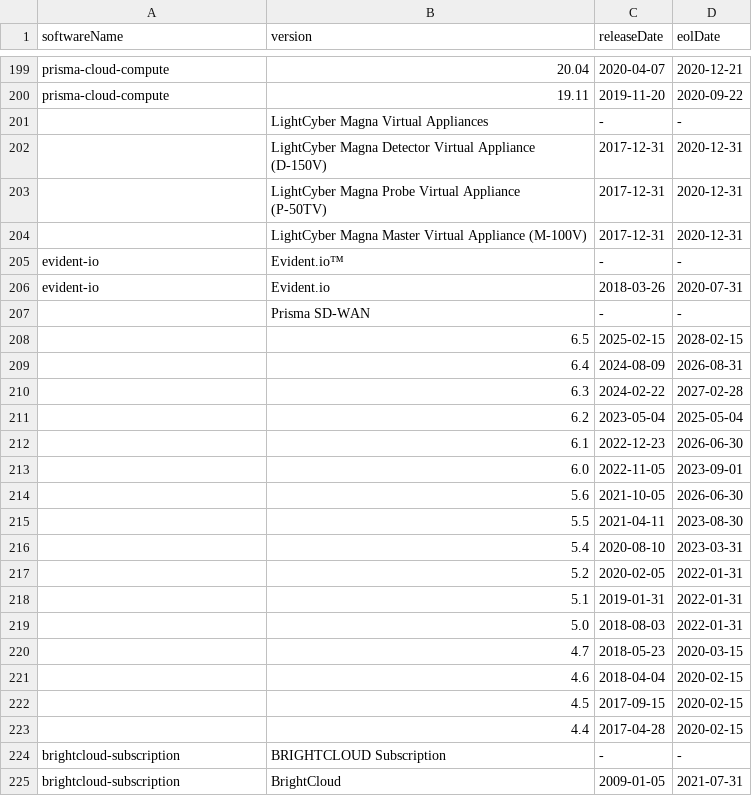
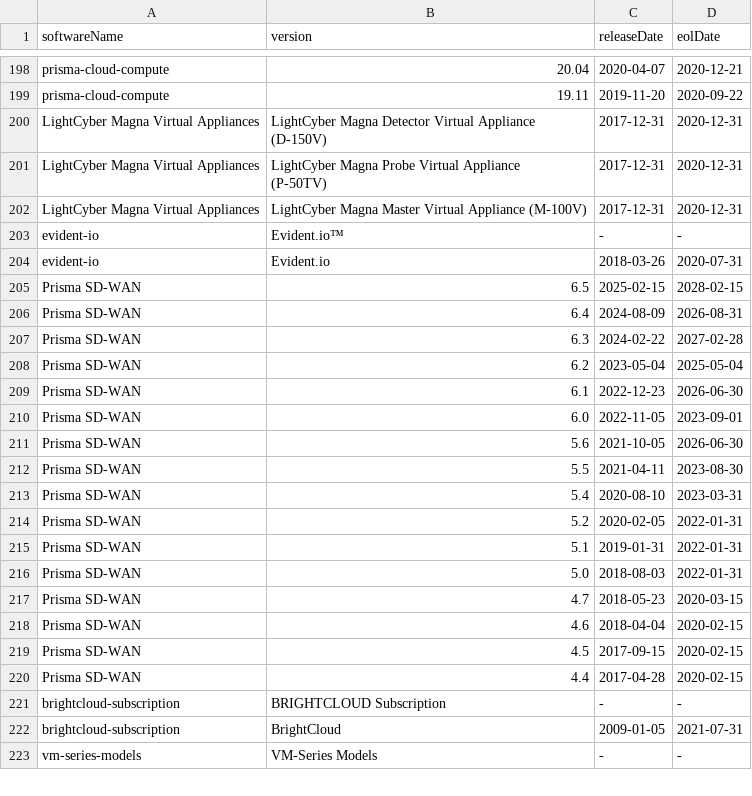
Before and after one commit to pornimarahane/ApexaiQ-Internship-tasks-Pornima, a CSV file: paloalto_software.csv, drawn as a sheet; only a part is shown, gaps mark what is left out; the shorter side is filled out with more unchanged rows; the diff covers the shown part only.

```diff
--- a/paloalto_software.csv
+++ b/paloalto_software.csv
@@ -200,27 +199,25 @@ prisma-cloud-compute,20.04,2020-04-07,2020-12-21
 prisma-cloud-compute,19.11,2019-11-20,2020-09-22
-,LightCyber Magna Virtual Appliances,-,-
-,"LightCyber Magna Detector Virtual Appliance
-(D-150V)",2017-12-31,2020-12-31
-,"LightCyber Magna Probe Virtual Appliance
-(P-50TV)",2017-12-31,2020-12-31
-,LightCyber Magna Master Virtual Appliance (M-100V),2017-12-31,2020-12-31
+LightCyber Magna Virtual Appliances,"LightCyber Magna Detector Virtual Appliance
+(D-150V)",2017-12-31,2020-12-31
+LightCyber Magna Virtual Appliances,"LightCyber Magna Probe Virtual Appliance
+(P-50TV)",2017-12-31,2020-12-31
+LightCyber Magna Virtual Appliances,LightCyber Magna Master Virtual Appliance (M-100V),2017-12-31,2020-12-31
 evident-io,Evident.io™,-,-
 evident-io,Evident.io,2018-03-26,2020-07-31
-,Prisma SD-WAN,-,-
-,6.5,2025-02-15,2028-02-15
-,6.4,2024-08-09,2026-08-31
-,6.3,2024-02-22,2027-02-28
-,6.2,2023-05-04,2025-05-04
-,6.1,2022-12-23,2026-06-30
-,6.0,2022-11-05,2023-09-01
-,5.6,2021-10-05,2026-06-30
-,5.5,2021-04-11,2023-08-30
-,5.4,2020-08-10,2023-03-31
-,5.2,2020-02-05,2022-01-31
-,5.1,2019-01-31,2022-01-31
-,5.0,2018-08-03,2022-01-31
-,4.7,2018-05-23,2020-03-15
-,4.6,2018-04-04,2020-02-15
-,4.5,2017-09-15,2020-02-15
-,4.4,2017-04-28,2020-02-15
+Prisma SD-WAN,6.5,2025-02-15,2028-02-15
+Prisma SD-WAN,6.4,2024-08-09,2026-08-31
+Prisma SD-WAN,6.3,2024-02-22,2027-02-28
+Prisma SD-WAN,6.2,2023-05-04,2025-05-04
+Prisma SD-WAN,6.1,2022-12-23,2026-06-30
+Prisma SD-WAN,6.0,2022-11-05,2023-09-01
+Prisma SD-WAN,5.6,2021-10-05,2026-06-30
+Prisma SD-WAN,5.5,2021-04-11,2023-08-30
+Prisma SD-WAN,5.4,2020-08-10,2023-03-31
+Prisma SD-WAN,5.2,2020-02-05,2022-01-31
+Prisma SD-WAN,5.1,2019-01-31,2022-01-31
+Prisma SD-WAN,5.0,2018-08-03,2022-01-31
+Prisma SD-WAN,4.7,2018-05-23,2020-03-15
+Prisma SD-WAN,4.6,2018-04-04,2020-02-15
+Prisma SD-WAN,4.5,2017-09-15,2020-02-15
+Prisma SD-WAN,4.4,2017-04-28,2020-02-15
 brightcloud-subscription,BRIGHTCLOUD Subscription,-,-
```
Also changed, not shown: 1 removed row and 11 edited cells elsewhere in this file, 1 other file.
